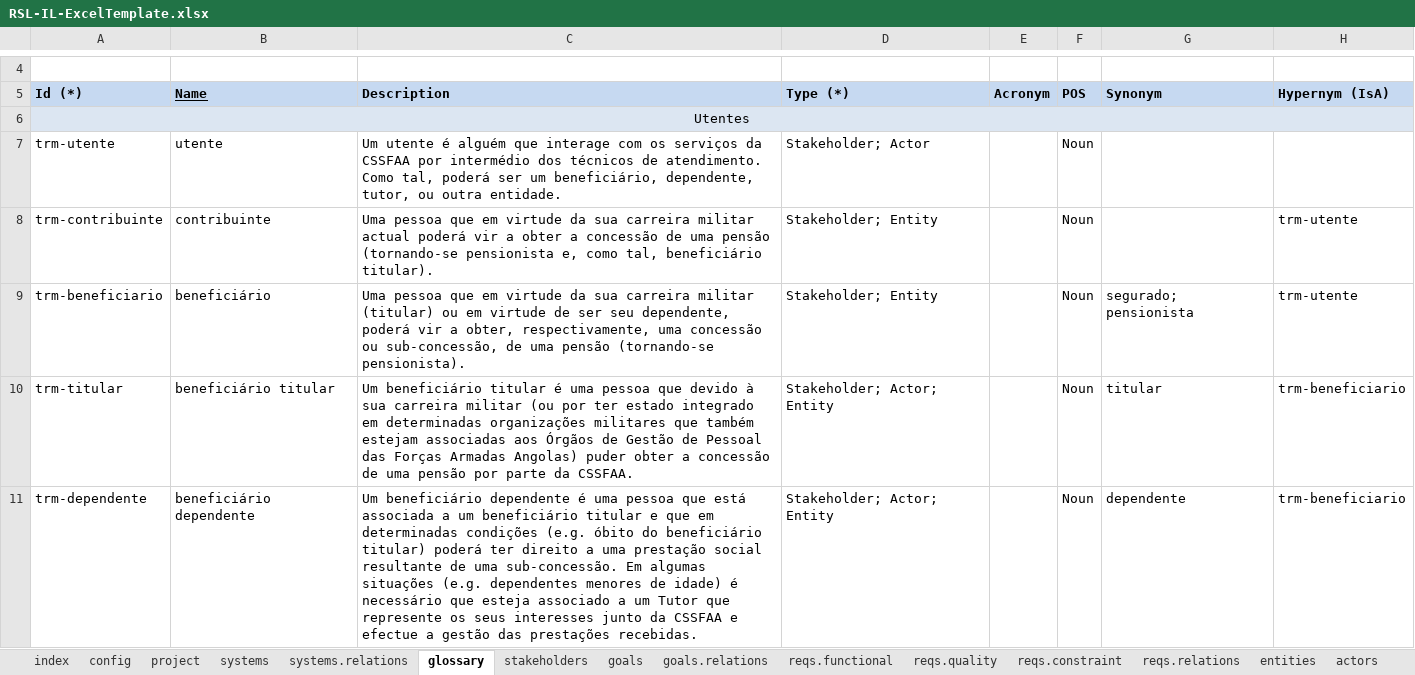
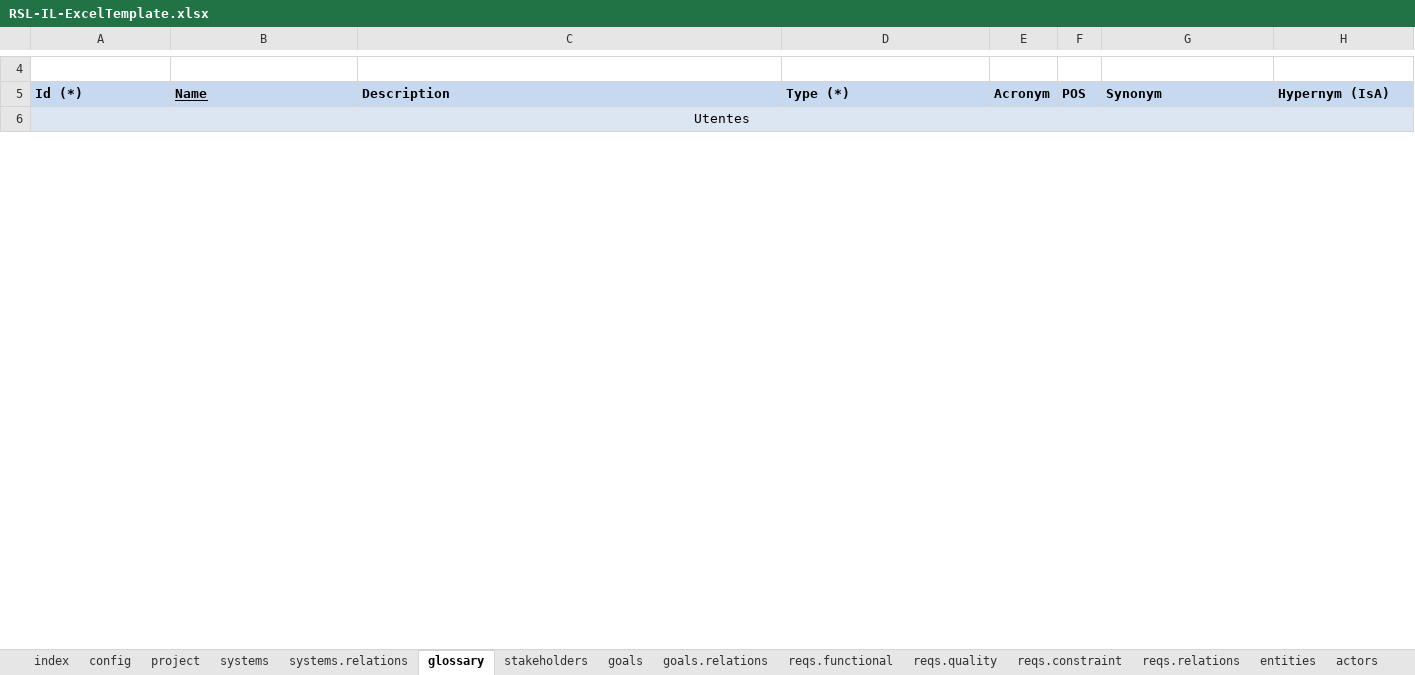
Before and after one commit to apribeiro/RSLingo-Studio, an Excel workbook: Templates/RSL-IL-ExcelTemplate.xlsx, sheet glossary, drawn as a sheet; only a part is shown, gaps mark what is left out; values as stored, in another font and other column widths than the file's, no borders; removed rows and columns are numbered as before the commit, all else as after; the diff covers the shown part only; the diff names each change by its address in the sheet, - before the commit and + after, or states it on an @@ line.

Commit message:
Updated until the Glossary sheet

```diff
--- a/Templates/RSL-IL-ExcelTemplate.xlsx (sheet glossary)
+++ b/Templates/RSL-IL-ExcelTemplate.xlsx (sheet glossary)
-row 7: trm-utente | utente | Um utente é alguém que interage com os serviços da CSSFAA por intermédio dos técnicos de atendimento. Como tal, poderá ser um beneficiário, dependente, tutor, ou outra entidade. | Stakeholder; Actor |  | Noun
-row 8: trm-contribuinte | contribuinte | Uma pessoa que em virtude da sua carreira militar actual poderá vir a obter a concessão de uma pensão (tornando-se pensionista e, como tal, beneficiário titular). | Stakeholder; Entity |  | Noun |  | trm-utente
-row 9: trm-beneficiario | beneficiário | Uma pessoa que em virtude da sua carreira militar (titular) ou em virtude de ser seu dependente, poderá vir a obter, respectivamente, uma concessão ou sub-concessão, de uma pensão (tornando-se pensionista). | Stakeholder; Entity |  | Noun | segurado; pensionista | trm-utente
-row 10: trm-titular | beneficiário titular | Um beneficiário titular é uma pessoa que devido à sua carreira militar (ou por ter estado integrado em determinadas organizações militares que também estejam associadas aos Órgãos de Gestão de Pessoal das Forças Armadas Angolas) puder obter a concessão de uma pensão por parte da CSSFAA. | Stakeholder; Actor; Entity |  | Noun | titular | trm-beneficiario
-row 11: trm-dependente | beneficiário dependente | Um beneficiário dependente é uma pessoa que está associada a um beneficiário titular e que em determinadas condições (e.g. óbito do beneficiário titular) poderá ter direito a uma prestação social resultante de uma sub-concessão. Em algumas situações (e.g. dependentes menores de idade) é necessário que esteja associado a um Tutor que represente os seus interesses junto da CSSFAA e efectue a gestão das prestações recebidas. | Stakeholder; Actor; Entity |  | Noun | dependente | trm-beneficiario
```
Also changed, not shown: 1 added row and 34 removed rows elsewhere in this sheet, sheet systems, sheet systems.relations.
